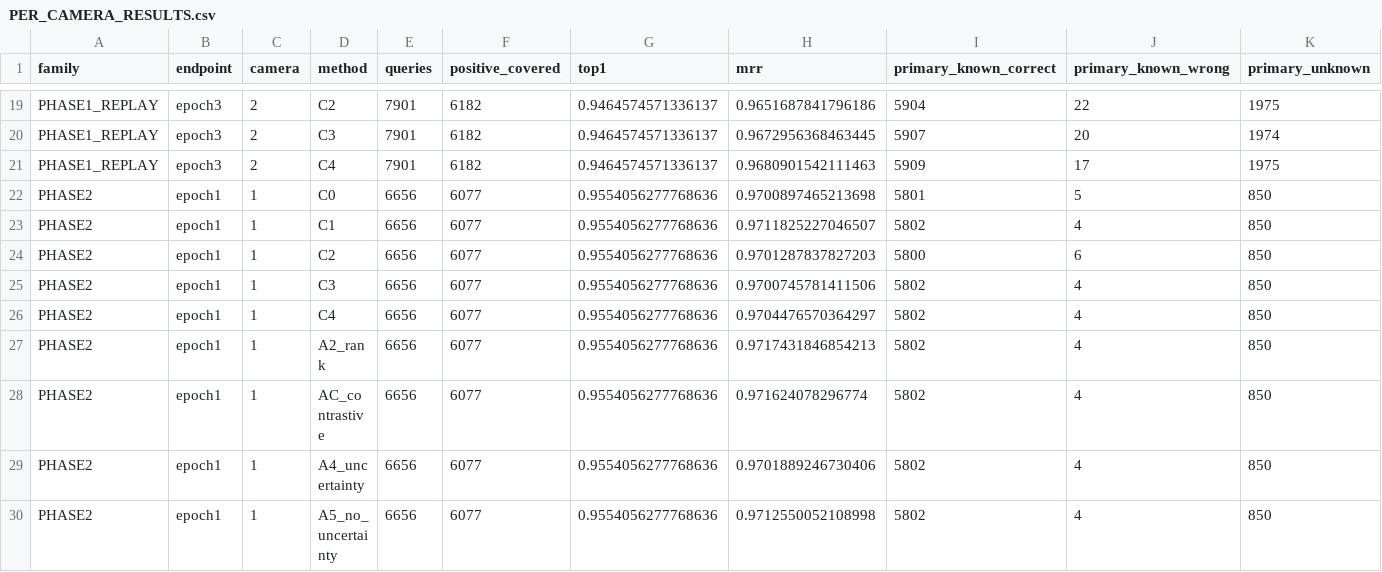
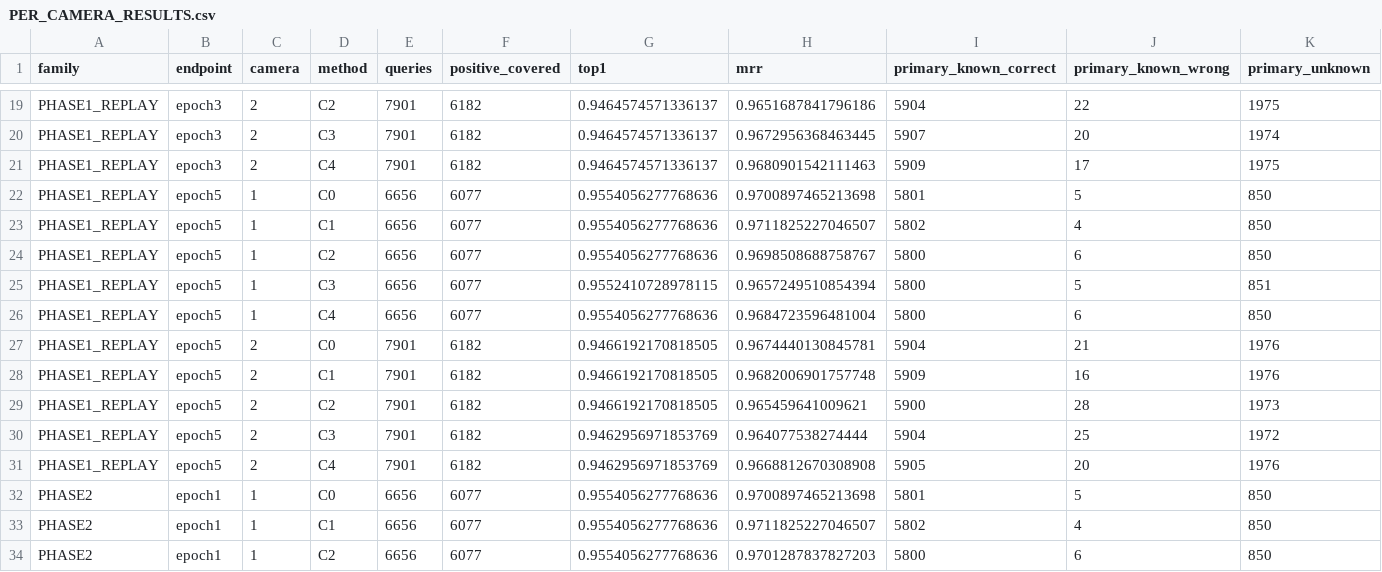
Before and after one commit to LYQ1107/WWW, a CSV file: results/PIRGA_FULLTRAIN/PER_CAMERA_RESULTS.csv, drawn as a sheet; only a part is shown, gaps mark what is left out; the shorter side is filled out with more unchanged rows; rows hold the shown columns only; the diff names each change by its address in the sheet, - before the commit and + after, or states it on an @@ line.

```diff
--- a/results/PIRGA_FULLTRAIN/PER_CAMERA_RESULTS.csv
+++ b/results/PIRGA_FULLTRAIN/PER_CAMERA_RESULTS.csv
+row 22: PHASE1_REPLAY | epoch5 | 1 | C0 | 6656 | 6077 | 0.9554056277768636 | 0.9700897465213698 | 5801 | 5 | 850
+row 23: PHASE1_REPLAY | epoch5 | 1 | C1 | 6656 | 6077 | 0.9554056277768636 | 0.9711825227046507 | 5802 | 4 | 850
+row 24: PHASE1_REPLAY | epoch5 | 1 | C2 | 6656 | 6077 | 0.9554056277768636 | 0.9698508688758767 | 5800 | 6 | 850
+row 25: PHASE1_REPLAY | epoch5 | 1 | C3 | 6656 | 6077 | 0.9552410728978115 | 0.9657249510854394 | 5800 | 5 | 851
+row 26: PHASE1_REPLAY | epoch5 | 1 | C4 | 6656 | 6077 | 0.9554056277768636 | 0.9684723596481004 | 5800 | 6 | 850
+row 27: PHASE1_REPLAY | epoch5 | 2 | C0 | 7901 | 6182 | 0.9466192170818505 | 0.9674440130845781 | 5904 | 21 | 1976
+row 28: PHASE1_REPLAY | epoch5 | 2 | C1 | 7901 | 6182 | 0.9466192170818505 | 0.9682006901757748 | 5909 | 16 | 1976
+row 29: PHASE1_REPLAY | epoch5 | 2 | C2 | 7901 | 6182 | 0.9466192170818505 | 0.965459641009621 | 5900 | 28 | 1973
+row 30: PHASE1_REPLAY | epoch5 | 2 | C3 | 7901 | 6182 | 0.9462956971853769 | 0.964077538274444 | 5904 | 25 | 1972
+row 31: PHASE1_REPLAY | epoch5 | 2 | C4 | 7901 | 6182 | 0.9462956971853769 | 0.9668812670308908 | 5905 | 20 | 1976
```
Also changed, not shown: results/PIRGA_FULLTRAIN/ORIGINAL_ERROR_ACTION_TRANSITIONS.csv, results/PIRGA_FULLTRAIN/PHASE1_ENDPOINT_SUMMARY.csv, 26 other files.
